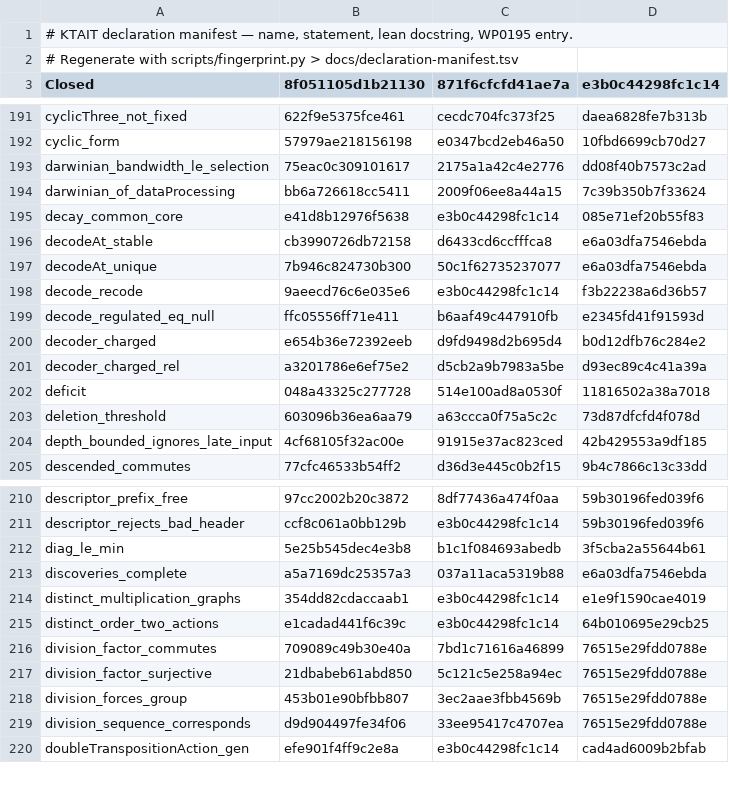
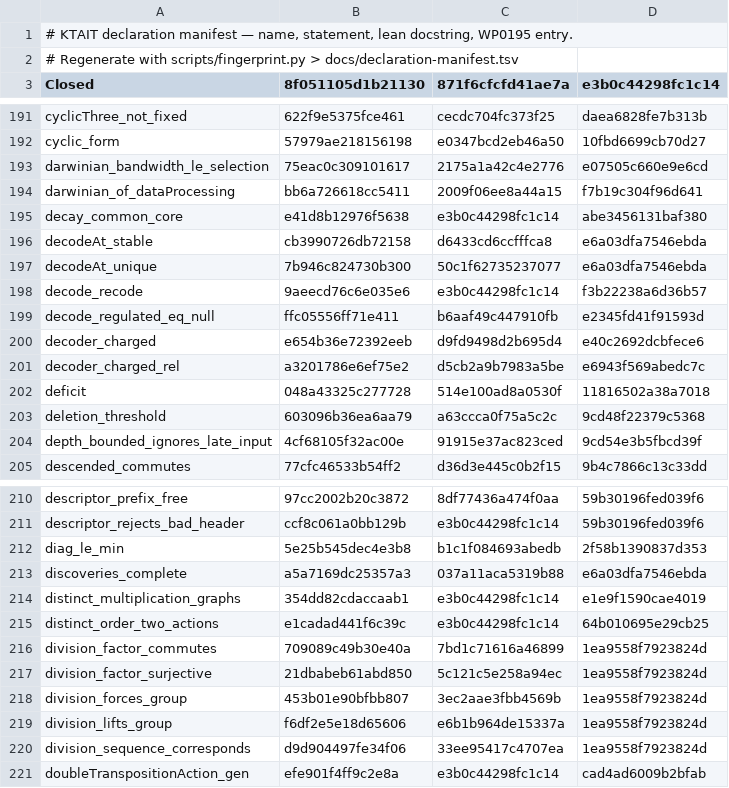
Before and after one commit to giulioruffini/KTAIT, a TSV file: docs/declaration-manifest.tsv, drawn as a sheet; only a part is shown, gaps mark what is left out; the diff covers the shown part only.

Commit message:
Lift every target subgroup through operational division

```diff
--- a/docs/declaration-manifest.tsv
+++ b/docs/declaration-manifest.tsv
@@ -192,5 +192,5 @@ cyclicThree_not_fixed	622f9e5375fce461	cecdc704fc373f25	daea6828fe7b313b
 cyclic_form	57979ae218156198	e0347bcd2eb46a50	10fbd6699cb70d27
-darwinian_bandwidth_le_selection	75eac0c309101617	2175a1a42c4e2776	dd08f40b7573c2ad
-darwinian_of_dataProcessing	bb6a726618cc5411	2009f06ee8a44a15	7c39b350b7f33624
-decay_common_core	e41d8b12976f5638	e3b0c44298fc1c14	085e71ef20b55f83
+darwinian_bandwidth_le_selection	75eac0c309101617	2175a1a42c4e2776	e07505c660e9e6cd
+darwinian_of_dataProcessing	bb6a726618cc5411	2009f06ee8a44a15	f7b19c304f96d641
+decay_common_core	e41d8b12976f5638	e3b0c44298fc1c14	abe3456131baf380
 decodeAt_stable	cb3990726db72158	d6433cd6ccfffca8	e6a03dfa7546ebda
@@ -199,7 +199,7 @@ decode_recode	9aeecd76c6e035e6	e3b0c44298fc1c14	f3b22238a6d36b57
 decode_regulated_eq_null	ffc05556ff71e411	b6aaf49c447910fb	e2345fd41f91593d
-decoder_charged	e654b36e72392eeb	d9fd9498d2b695d4	b0d12dfb76c284e2
-decoder_charged_rel	a3201786e6ef75e2	d5cb2a9b7983a5be	d93ec89c4c41a39a
+decoder_charged	e654b36e72392eeb	d9fd9498d2b695d4	e40c2692dcbfece6
+decoder_charged_rel	a3201786e6ef75e2	d5cb2a9b7983a5be	e6943f569abedc7c
 deficit	048a43325c277728	514e100ad8a0530f	11816502a38a7018
-deletion_threshold	603096b36ea6aa79	a63ccca0f75a5c2c	73d87dfcfd4f078d
-depth_bounded_ignores_late_input	4cf68105f32ac00e	91915e37ac823ced	42b429553a9df185
+deletion_threshold	603096b36ea6aa79	a63ccca0f75a5c2c	9cd48f22379c5368
+depth_bounded_ignores_late_input	4cf68105f32ac00e	91915e37ac823ced	9cd54e3b5fbcd39f
 descended_commutes	77cfc46533b54ff2	d36d3e445c0b2f15	9b4c7866c13c33dd
@@ -211,3 +211,3 @@ descriptor_prefix_free	97cc2002b20c3872	8df77436a474f0aa	59b30196fed039f6
 descriptor_rejects_bad_header	ccf8c061a0bb129b	e3b0c44298fc1c14	59b30196fed039f6
-diag_le_min	5e25b545dec4e3b8	b1c1f084693abedb	3f5cba2a55644b61
+diag_le_min	5e25b545dec4e3b8	b1c1f084693abedb	2f58b1390837d353
 discoveries_complete	a5a7169dc25357a3	037a11aca5319b88	e6a03dfa7546ebda
@@ -215,6 +215,7 @@ distinct_multiplication_graphs	354dd82cdaccaab1	e3b0c44298fc1c14	e1e9f1590cae401
 distinct_order_two_actions	e1cadad441f6c39c	e3b0c44298fc1c14	64b010695e29cb25
-division_factor_commutes	709089c49b30e40a	7bd1c71616a46899	76515e29fdd0788e
-division_factor_surjective	21dbabeb61abd850	5c121c5e258a94ec	76515e29fdd0788e
-division_forces_group	453b01e90bfbb807	3ec2aae3fbb4569b	76515e29fdd0788e
-division_sequence_corresponds	d9d904497fe34f06	33ee95417c4707ea	76515e29fdd0788e
+division_factor_commutes	709089c49b30e40a	7bd1c71616a46899	1ea9558f7923824d
+division_factor_surjective	21dbabeb61abd850	5c121c5e258a94ec	1ea9558f7923824d
+division_forces_group	453b01e90bfbb807	3ec2aae3fbb4569b	1ea9558f7923824d
+division_lifts_group	f6df2e5e18d65606	e6b1b964de15337a	1ea9558f7923824d
+division_sequence_corresponds	d9d904497fe34f06	33ee95417c4707ea	1ea9558f7923824d
 doubleTranspositionAction_gen	efe901f4ff9c2e8a	e3b0c44298fc1c14	cad4ad6009b2bfab
```
Also changed, not shown: 151 edited cells elsewhere in this file, 7 other files.
